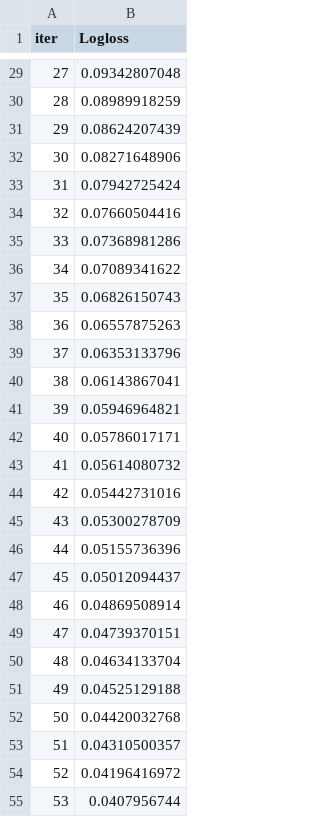
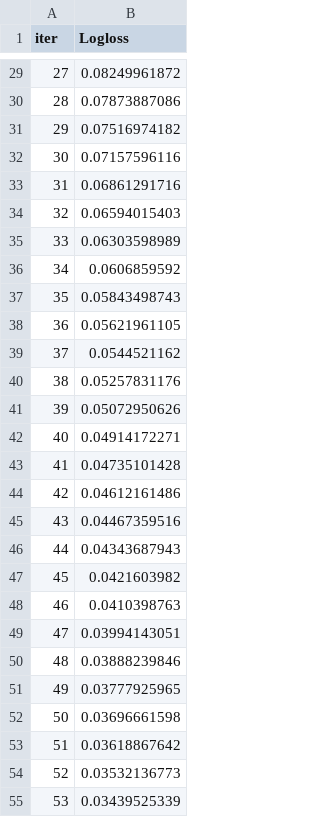
Before and after one commit to TLaidler/Portfolio, a TSV file: Astrofisica/Mestrado/catboost_info/learn_error.tsv, drawn as a sheet; only a part is shown, gaps mark what is left out; the diff covers the shown part only.

```diff
--- a/Astrofisica/Mestrado/catboost_info/learn_error.tsv
+++ b/Astrofisica/Mestrado/catboost_info/learn_error.tsv
@@ -29,27 +29,27 @@ iter	Logloss
-27	0.09342807048
-28	0.08989918259
-29	0.08624207439
-30	0.08271648906
-31	0.07942725424
-32	0.07660504416
-33	0.07368981286
-34	0.07089341622
-35	0.06826150743
-36	0.06557875263
-37	0.06353133796
-38	0.06143867041
-39	0.05946964821
-40	0.05786017171
-41	0.05614080732
-42	0.05442731016
-43	0.05300278709
-44	0.05155736396
-45	0.05012094437
-46	0.04869508914
-47	0.04739370151
-48	0.04634133704
-49	0.04525129188
-50	0.04420032768
-51	0.04310500357
-52	0.04196416972
-53	0.0407956744
+27	0.08249961872
+28	0.07873887086
+29	0.07516974182
+30	0.07157596116
+31	0.06861291716
+32	0.06594015403
+33	0.06303598989
+34	0.0606859592
+35	0.05843498743
+36	0.05621961105
+37	0.0544521162
+38	0.05257831176
+39	0.05072950626
+40	0.04914172271
+41	0.04735101428
+42	0.04612161486
+43	0.04467359516
+44	0.04343687943
+45	0.0421603982
+46	0.0410398763
+47	0.03994143051
+48	0.03888239846
+49	0.03777925965
+50	0.03696661598
+51	0.03618867642
+52	0.03532136773
+53	0.03439525339
```
Also changed, not shown: 73 edited cells elsewhere in this file, Astrofisica/Mestrado/catboost_info/time_left.tsv, 17 other files.
